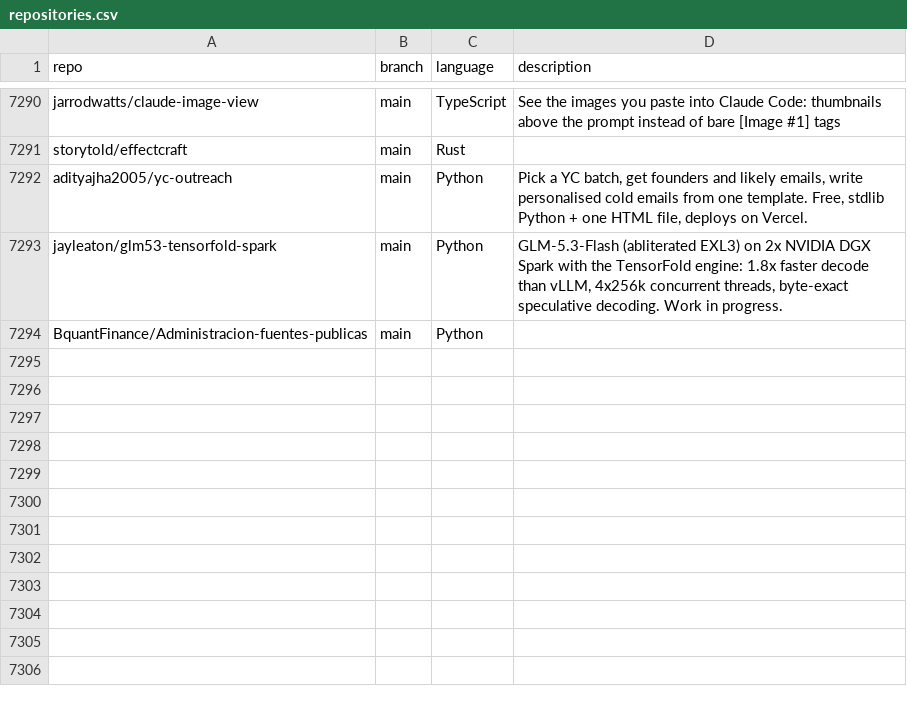
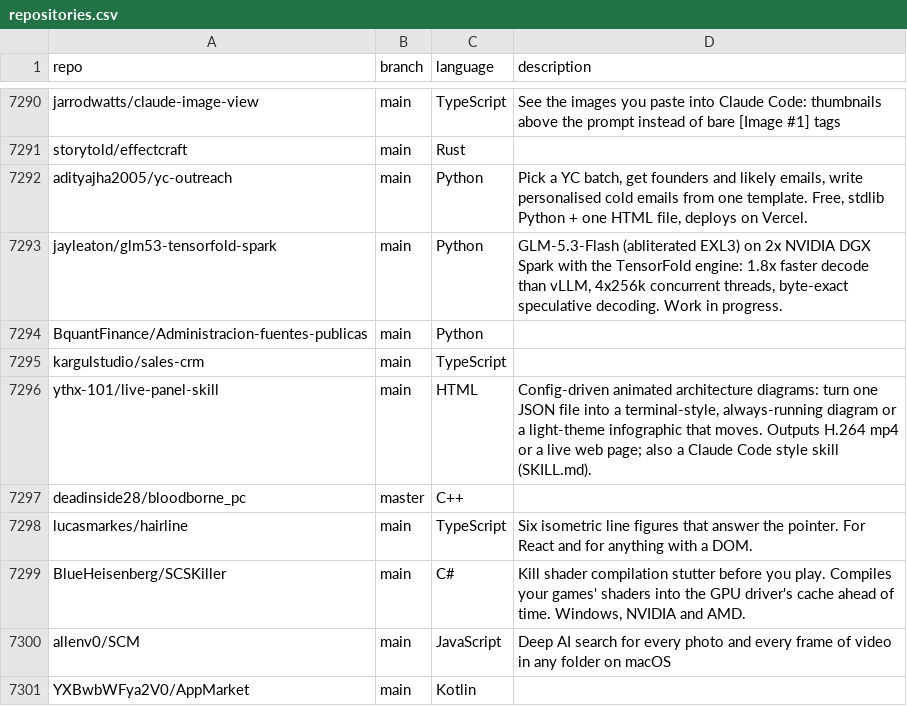
Before and after one commit to hedashuaibi/ct-githubtree-fbf8a93b, a CSV file: _data/repositories.csv, drawn as a sheet; only a part is shown, gaps mark what is left out.

Commit message:
chore: added 7 new repos

```diff
--- a/_data/repositories.csv
+++ b/_data/repositories.csv
@@ -7294 +7294,8 @@ jayleaton/glm53-tensorfold-spark,main,Python,"GLM-5.3-Flash (abliterated EXL3) o
 BquantFinance/Administracion-fuentes-publicas,main,Python,""
+kargulstudio/sales-crm,main,TypeScript,""
+ythx-101/live-panel-skill,main,HTML,"Config-driven animated architecture diagrams: turn one JSON file into a terminal-style, always-running diagram or a light-theme infographic that moves. Outputs H.264 mp4 or a live web page; also a Claude Code style skill (SKILL.md)."
+deadinside28/bloodborne_pc,master,C++,""
+lucasmarkes/hairline,main,TypeScript,"Six isometric line figures that answer the pointer. For React and for anything with a DOM."
+BlueHeisenberg/SCSKiller,main,C#,"Kill shader compilation stutter before you play. Compiles your games' shaders into the GPU driver's cache ahead of time. Windows, NVIDIA and AMD."
+allenv0/SCM,main,JavaScript,"Deep AI search for every photo and every frame of video in any folder on macOS"
+YXBwbWFya2V0/AppMarket,main,Kotlin,""
```
